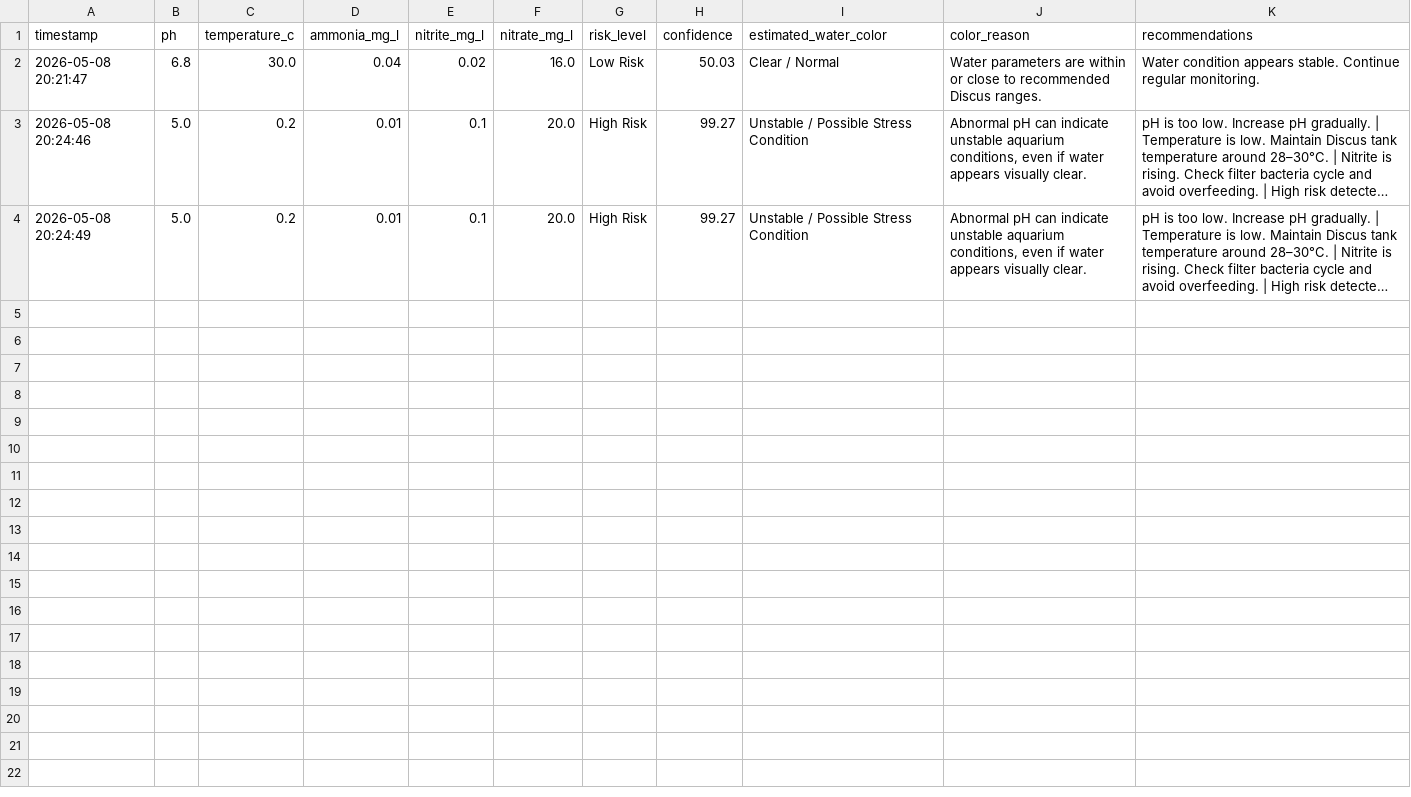
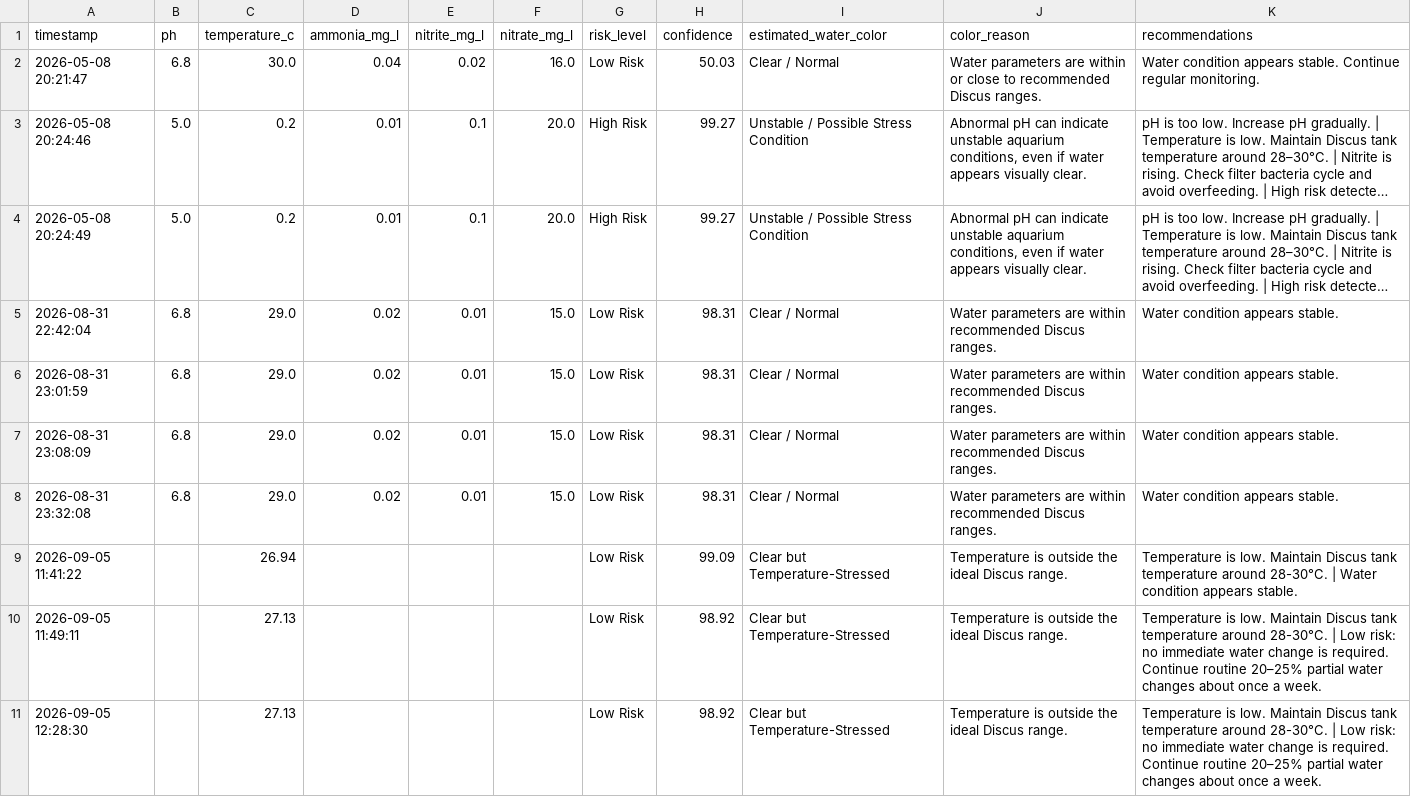
Before and after one commit to dewmini2002/R26-IT-080, a CSV file: discus_water_quality_api/history/prediction_history.csv, drawn as a sheet; only a part is shown; long unchanged cells end in …; the diff covers the shown part only; the diff names each change by its address in the sheet, - before the commit and + after, or states it on an @@ line.

```diff
--- a/discus_water_quality_api/history/prediction_history.csv
+++ b/discus_water_quality_api/history/prediction_history.csv
+row 5: 2026-08-31 22:42:04 | 6.8 | 29.0 | 0.02 | 0.01 | 15.0 | Low Risk | 98.31 | Clear / Normal | Water parameters are within recommended Discus ranges. | Water condition appears stable.
+row 6: 2026-08-31 23:01:59 | 6.8 | 29.0 | 0.02 | 0.01 | 15.0 | Low Risk | 98.31 | Clear / Normal | Water parameters are within recommended Discus ranges. | Water condition appears stable.
+row 7: 2026-08-31 23:08:09 | 6.8 | 29.0 | 0.02 | 0.01 | 15.0 | Low Risk | 98.31 | Clear / Normal | Water parameters are within recommended Discus ranges. | Water condition appears stable.
+row 8: 2026-08-31 23:32:08 | 6.8 | 29.0 | 0.02 | 0.01 | 15.0 | Low Risk | 98.31 | Clear / Normal | Water parameters are within recommended Discus ranges. | Water condition appears stable.
+row 9: 2026-09-05 11:41:22 |  | 26.94 |  |  |  | Low Risk | 99.09 | Clear but Temperature-Stressed | Temperature is outside the ideal Discus range. | Temperature is low. Maintain Discus tank temperature around 28-30°C. | Water condition appears stable.
+row 10: 2026-09-05 11:49:11 |  | 27.13 |  |  |  | Low Risk | 98.92 | Clear but Temperature-Stressed | Temperature is outside the ideal Discus range. | Temperature is low. Maintain Discus tank temperature around 28-30°C. | Low risk: no immediate water change is required. Continue routine 20–25% partial water changes about once a week.
+row 11: 2026-09-05 12:28:30 |  | 27.13 |  |  |  | Low Risk | 98.92 | Clear but Temperature-Stressed | Temperature is outside the ideal Discus range. | Temperature is low. Maintain Discus tank temperature around 28-30°C. | Low risk: no immediate water change is required. Continue routine 20–25% partial water changes about once a week.
```
Also changed, not shown: 6 added rows elsewhere in this file, 58 other files.
